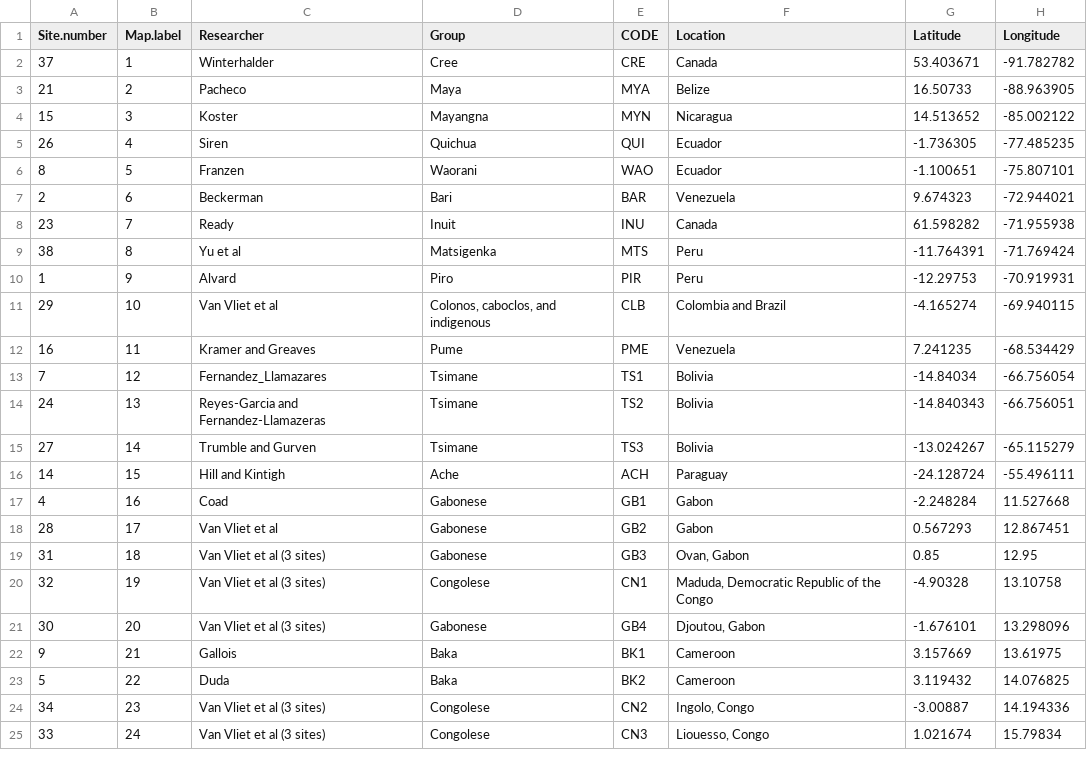
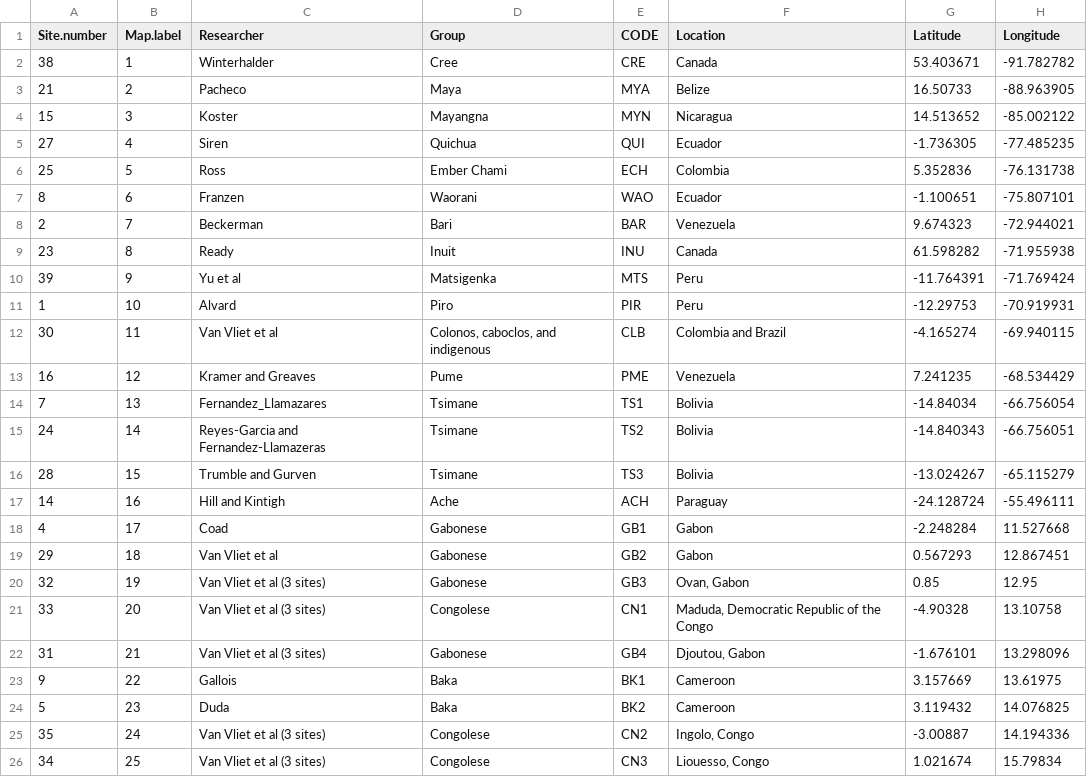
Before and after one commit to rmcelreath/cchunts, a CSV file: data/cch_mapkey.csv, drawn as a sheet; only a part is shown; the diff covers the shown part only.

Commit message:
v0.8.6
Added Ross site (40th site)

```diff
--- a/data/cch_mapkey.csv
+++ b/data/cch_mapkey.csv
@@ -2 +2 @@
-37;1;"Winterhalder";"Cree";"CRE";"Canada";53.403671;-91.782782
+38;1;Winterhalder;Cree;CRE;Canada;53.403671;-91.782782
@@ -5,21 +5,22 @@
-26;4;"Siren";"Quichua";"QUI";"Ecuador";-1.736305;-77.485235
-8;5;"Franzen";"Waorani";"WAO";"Ecuador";-1.100651;-75.807101
-2;6;"Beckerman";"Bari";"BAR";"Venezuela";9.674323;-72.944021
-23;7;"Ready";"Inuit";"INU";"Canada";61.598282;-71.955938
-38;8;"Yu et al";"Matsigenka";"MTS";"Peru";-11.764391;-71.769424
-1;9;"Alvard";"Piro";"PIR";"Peru";-12.29753;-70.919931
-29;10;"Van Vliet et al";"Colonos, caboclos, and indigenous";"CLB";"Colombia and Brazil";-4.165274;-69.940115
-16;11;"Kramer and Greaves";"Pume";"PME";"Venezuela";7.241235;-68.534429
-7;12;"Fernandez_Llamazares";"Tsimane";"TS1";"Bolivia";-14.84034;-66.756054
-24;13;"Reyes-Garcia and Fernandez-Llamazeras";"Tsimane";"TS2";"Bolivia";-14.840343;-66.756051
-27;14;"Trumble and Gurven";"Tsimane";"TS3";"Bolivia";-13.024267;-65.115279
-14;15;"Hill and Kintigh";"Ache";"ACH";"Paraguay";-24.128724;-55.496111
-4;16;"Coad";"Gabonese";"GB1";"Gabon";-2.248284;11.527668
-28;17;"Van Vliet et al";"Gabonese";"GB2";"Gabon";0.567293;12.867451
-31;18;"Van Vliet et al (3 sites)";"Gabonese";"GB3";"Ovan, Gabon";0.85;12.95
-32;19;"Van Vliet et al (3 sites)";"Congolese";"CN1";"Maduda, Democratic Republic of the Congo";-4.90328;13.10758
-30;20;"Van Vliet et al (3 sites)";"Gabonese";"GB4";"Djoutou, Gabon";-1.676101;13.298096
-9;21;"Gallois";"Baka";"BK1";"Cameroon";3.157669;13.61975
-5;22;"Duda";"Baka";"BK2";"Cameroon";3.119432;14.076825
-34;23;"Van Vliet et al (3 sites)";"Congolese";"CN2";"Ingolo, Congo";-3.00887;14.194336
-33;24;"Van Vliet et al (3 sites)";"Congolese";"CN3";"Liouesso, Congo";1.021674;15.79834
+27;4;Siren;Quichua;QUI;Ecuador;-1.736305;-77.485235
+25;5;Ross;Ember Chami;ECH;Colombia;5.352836;-76.131738
+8;6;Franzen;Waorani;WAO;Ecuador;-1.100651;-75.807101
+2;7;Beckerman;Bari;BAR;Venezuela;9.674323;-72.944021
+23;8;Ready;Inuit;INU;Canada;61.598282;-71.955938
+39;9;Yu et al;Matsigenka;MTS;Peru;-11.764391;-71.769424
+1;10;Alvard;Piro;PIR;Peru;-12.29753;-70.919931
+30;11;Van Vliet et al;Colonos, caboclos, and indigenous;CLB;Colombia and Brazil;-4.165274;-69.940115
+16;12;Kramer and Greaves;Pume;PME;Venezuela;7.241235;-68.534429
+7;13;Fernandez_Llamazares;Tsimane;TS1;Bolivia;-14.84034;-66.756054
+24;14;Reyes-Garcia and Fernandez-Llamazeras;Tsimane;TS2;Bolivia;-14.840343;-66.756051
+28;15;Trumble and Gurven;Tsimane;TS3;Bolivia;-13.024267;-65.115279
+14;16;Hill and Kintigh;Ache;ACH;Paraguay;-24.128724;-55.496111
+4;17;Coad;Gabonese;GB1;Gabon;-2.248284;11.527668
+29;18;Van Vliet et al;Gabonese;GB2;Gabon;0.567293;12.867451
+32;19;Van Vliet et al (3 sites);Gabonese;GB3;Ovan, Gabon;0.85;12.95
+33;20;Van Vliet et al (3 sites);Congolese;CN1;Maduda, Democratic Republic of the Congo;-4.90328;13.10758
+31;21;Van Vliet et al (3 sites);Gabonese;GB4;Djoutou, Gabon;-1.676101;13.298096
+9;22;Gallois;Baka;BK1;Cameroon;3.157669;13.61975
+5;23;Duda;Baka;BK2;Cameroon;3.119432;14.076825
+35;24;Van Vliet et al (3 sites);Congolese;CN2;Ingolo, Congo;-3.00887;14.194336
+34;25;Van Vliet et al (3 sites);Congolese;CN3;Liouesso, Congo;1.021674;15.79834
```
Also changed, not shown: 19 edited cells elsewhere in this file, 7 other files.
